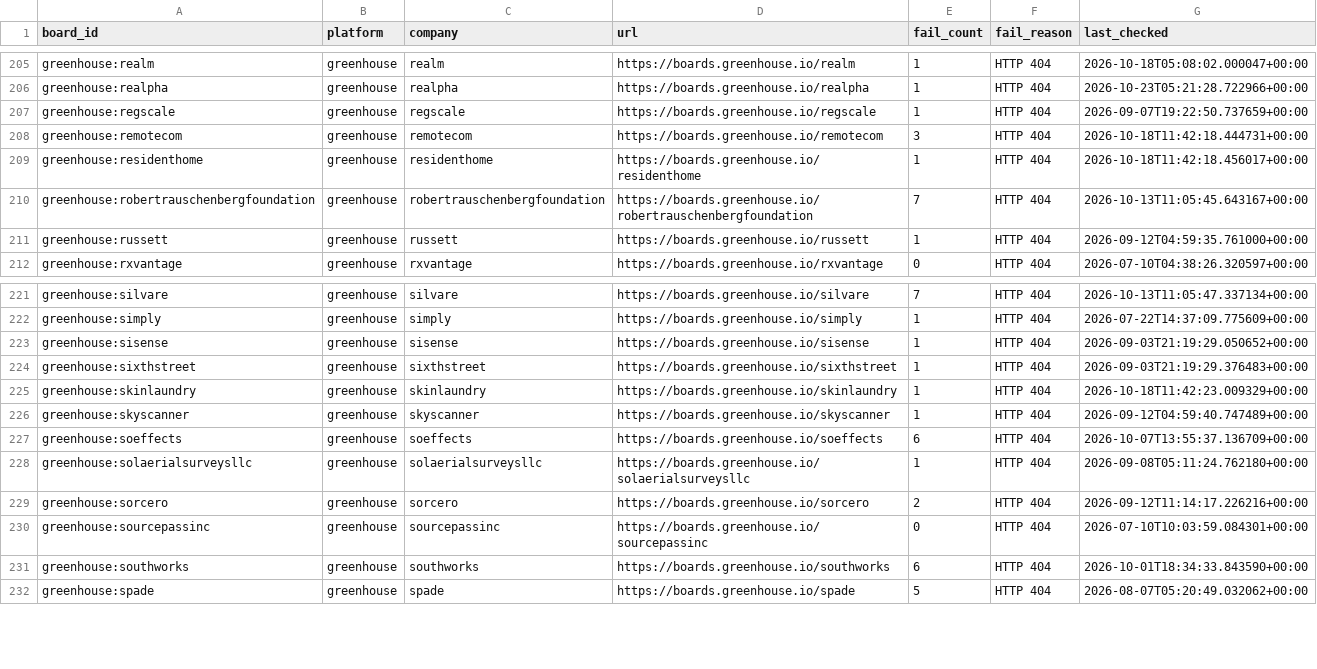
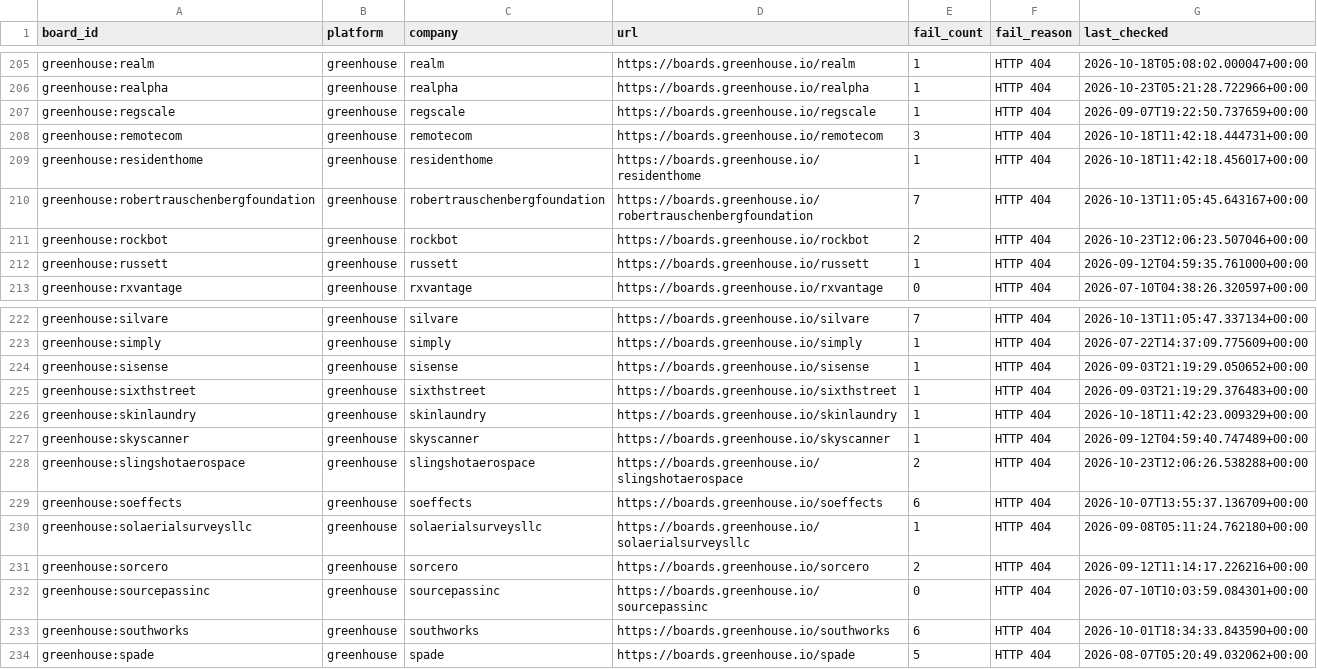
Before and after one commit to likithreddy25/job-radar, a CSV file: state/gha-dead_boards_broad_non_workday.csv, drawn as a sheet; only a part is shown, gaps mark what is left out; the diff names each change by its address in the sheet, - before the commit and + after, or states it on an @@ line.

```diff
--- a/state/gha-dead_boards_broad_non_workday.csv
+++ b/state/gha-dead_boards_broad_non_workday.csv
+row 211: greenhouse:rockbot | greenhouse | rockbot | https://boards.greenhouse.io/rockbot | 2 | HTTP 404 | 2026-10-23T12:06:23.507046+00:00
+row 228: greenhouse:slingshotaerospace | greenhouse | slingshotaerospace | https://boards.greenhouse.io/slingshotaerospace | 2 | HTTP 404 | 2026-10-23T12:06:26.538288+00:00
```
Also changed, not shown: 1 other file.
